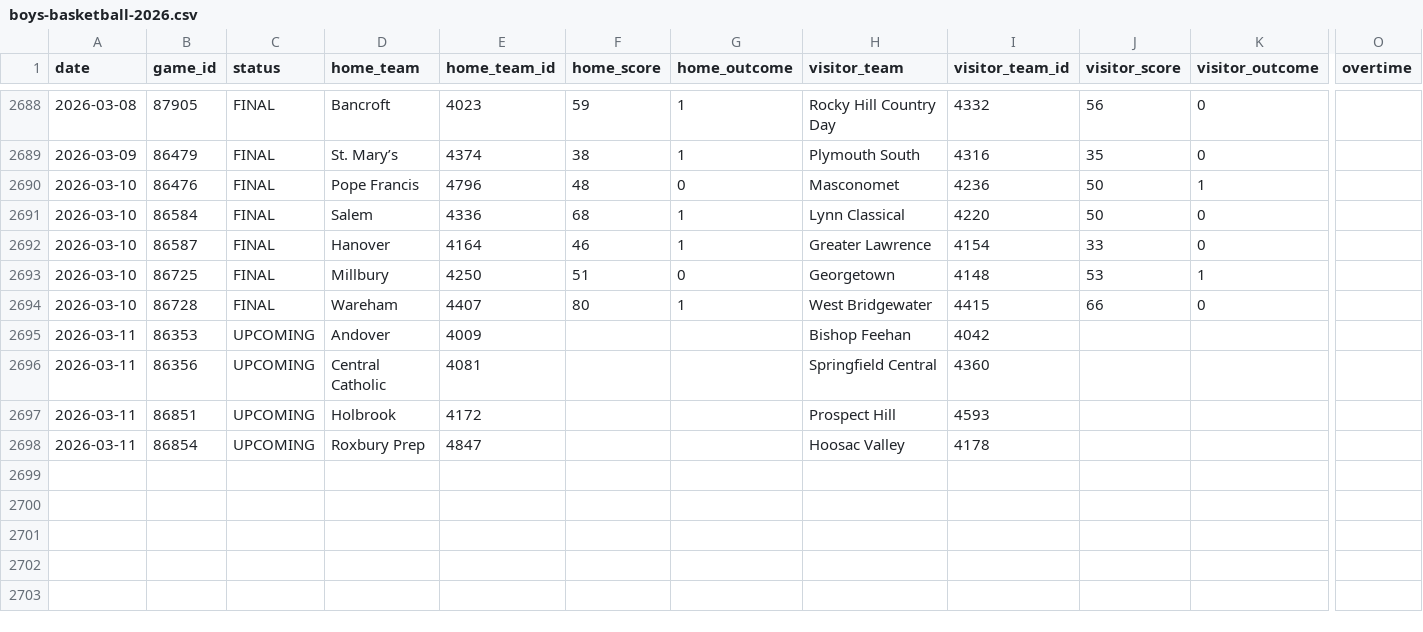
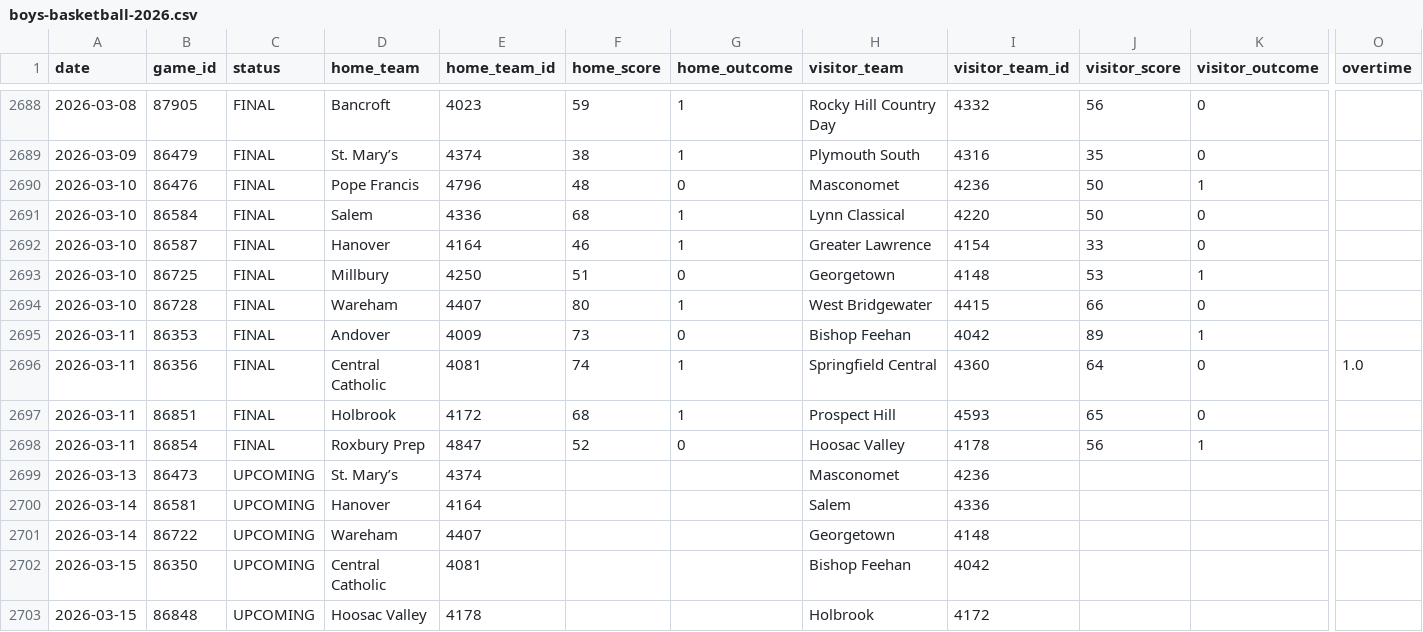
Before and after one commit to bwbensonjr/high-school-sports, a CSV file: data/boys-basketball-2026.csv, drawn as a sheet; only a part is shown, gaps mark what is left out; rows hold the shown columns only; the diff covers the shown part only; the diff names each change by its address in the sheet, - before the commit and + after, or states it on an @@ line.

```diff
--- a/data/boys-basketball-2026.csv
+++ b/data/boys-basketball-2026.csv
-C2695:C2698 (status): UPCOMING
+C2695:C2698 (status): FINAL
-F2695 (home_score): (empty)
+F2695 (home_score): 73
-G2695 (home_outcome): (empty)
+G2695 (home_outcome): 0
-J2695 (visitor_score): (empty)
+J2695 (visitor_score): 89
-K2695 (visitor_outcome): (empty)
+K2695 (visitor_outcome): 1
-F2696 (home_score): (empty)
+F2696 (home_score): 74
-G2696:G2697 (home_outcome): (empty)
+G2696:G2697 (home_outcome): 1
-J2696 (visitor_score): (empty)
+J2696 (visitor_score): 64
-K2696:K2697 (visitor_outcome): (empty)
+K2696:K2697 (visitor_outcome): 0
-O2696 (overtime): (empty)
+O2696 (overtime): 1.0
-F2697 (home_score): (empty)
+F2697 (home_score): 68
-J2697 (visitor_score): (empty)
+J2697 (visitor_score): 65
-F2698 (home_score): (empty)
+F2698 (home_score): 52
-G2698 (home_outcome): (empty)
+G2698 (home_outcome): 0
-J2698 (visitor_score): (empty)
+J2698 (visitor_score): 56
-K2698 (visitor_outcome): (empty)
+K2698 (visitor_outcome): 1
+row 2699: 2026-03-13 | 86473 | UPCOMING | St. Mary’s | 4374 |  |  | Masconomet | 4236
+row 2700: 2026-03-14 | 86581 | UPCOMING | Hanover | 4164 |  |  | Salem | 4336
+row 2701: 2026-03-14 | 86722 | UPCOMING | Wareham | 4407 |  |  | Georgetown | 4148
+row 2702: 2026-03-15 | 86350 | UPCOMING | Central Catholic | 4081 |  |  | Bishop Feehan | 4042
+row 2703: 2026-03-15 | 86848 | UPCOMING | Hoosac Valley | 4178 |  |  | Holbrook | 4172
```
Also changed, not shown: 52 edited cells elsewhere in this file, data/boys-hockey-2026.csv, data/girls-basketball-2026.csv, 39 other files.
